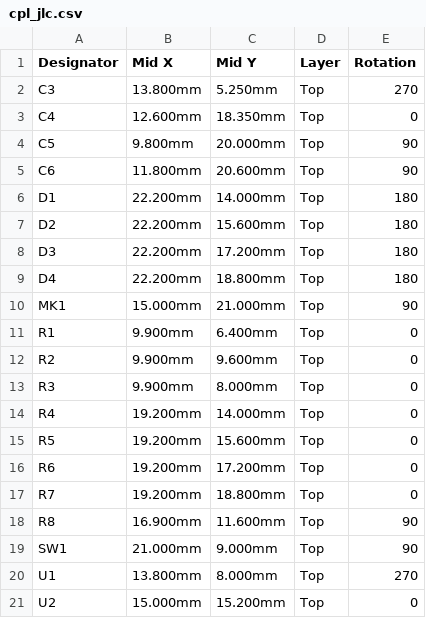
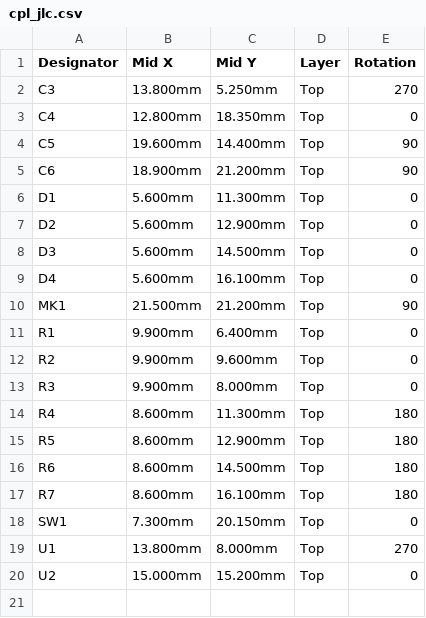
Before and after one commit to mkovero/dbfob, a CSV file: hardware/b1/production/cpl_jlc.csv, drawn as a sheet.

```diff
--- a/hardware/b1/production/cpl_jlc.csv
+++ b/hardware/b1/production/cpl_jlc.csv
@@ -2,10 +2,10 @@ Designator,Mid X,Mid Y,Layer,Rotation
 C3,13.800mm,5.250mm,Top,270
-C4,12.600mm,18.350mm,Top,0
-C5,9.800mm,20.000mm,Top,90
-C6,11.800mm,20.600mm,Top,90
-D1,22.200mm,14.000mm,Top,180
-D2,22.200mm,15.600mm,Top,180
-D3,22.200mm,17.200mm,Top,180
-D4,22.200mm,18.800mm,Top,180
-MK1,15.000mm,21.000mm,Top,90
+C4,12.800mm,18.350mm,Top,0
+C5,19.600mm,14.400mm,Top,90
+C6,18.900mm,21.200mm,Top,90
+D1,5.600mm,11.300mm,Top,0
+D2,5.600mm,12.900mm,Top,0
+D3,5.600mm,14.500mm,Top,0
+D4,5.600mm,16.100mm,Top,0
+MK1,21.500mm,21.200mm,Top,90
 R1,9.900mm,6.400mm,Top,0
@@ -13,8 +13,7 @@ R2,9.900mm,9.600mm,Top,0
 R3,9.900mm,8.000mm,Top,0
-R4,19.200mm,14.000mm,Top,0
-R5,19.200mm,15.600mm,Top,0
-R6,19.200mm,17.200mm,Top,0
-R7,19.200mm,18.800mm,Top,0
-R8,16.900mm,11.600mm,Top,90
-SW1,21.000mm,9.000mm,Top,90
+R4,8.600mm,11.300mm,Top,180
+R5,8.600mm,12.900mm,Top,180
+R6,8.600mm,14.500mm,Top,180
+R7,8.600mm,16.100mm,Top,180
+SW1,7.300mm,20.150mm,Top,0
 U1,13.800mm,8.000mm,Top,270
```
Also changed, not shown: hardware/b1/production/bom_jlc.csv, hardware/b1/production/bom_manual.csv, 48 other files.
